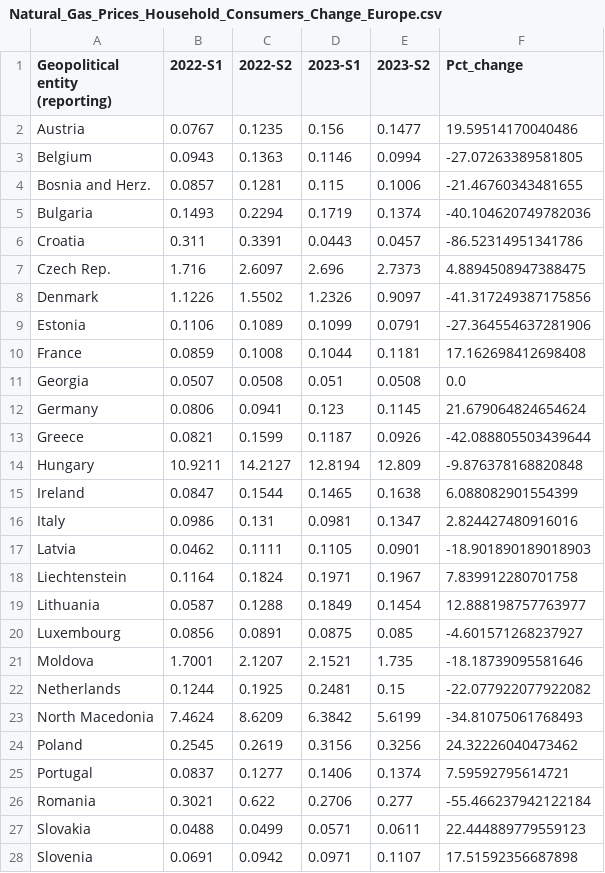
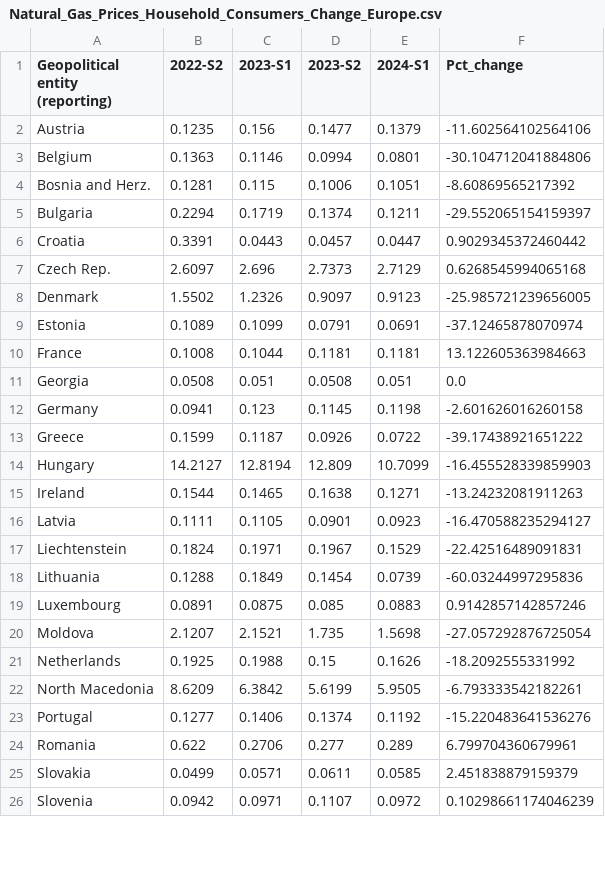
Before and after one commit to Qery-Data/Energy, a CSV file: data_Eurostat_Energy_Prices/Natural_Gas_Prices_Household_Consumers_Change_Europe.csv, drawn as a sheet; only a part is shown; removed rows and columns are numbered as before the commit, all else as after; the diff covers the shown part only; the diff names each change by its address in the sheet, - before the commit and + after, or states it on an @@ line.

```diff
--- a/data_Eurostat_Energy_Prices/Natural_Gas_Prices_Household_Consumers_Change_Europe.csv
+++ b/data_Eurostat_Energy_Prices/Natural_Gas_Prices_Household_Consumers_Change_Europe.csv
-column B (2022-S1), rows 2-15: 0.0767 | 0.0943 | 0.0857 | 0.1493 | 0.311 | 1.716 | 1.1226 | 0.1106 | 0.0859 | 0.0507 | 0.0806 | 0.0821 | 10.9211 | 0.0847; rows 17-23: 0.0462 | 0.1164 | 0.0587 | 0.0856 | 1.7001 | 0.1244 | 7.4624; rows 25-28: 0.0837 | 0.3021 | 0.0488 | 0.0691
+column E (2024-S1), rows 2-26: 0.1379 | 0.0801 | 0.1051 | 0.1211 | 0.0447 | 2.7129 | 0.9123 | 0.0691 | 0.1181 | 0.051 | 0.1198 | 0.0722 | 10.7099 | 0.1271 | 0.0923 | 0.1529 | 0.0739 | 0.0883 | 1.5698 | 0.1626 | 5.9505 | 0.1192 | 0.289 | 0.0585 | 0.0972
-F2 (Pct_change): 19.59514170040486
+F2 (Pct_change): -11.602564102564106
-F3 (Pct_change): -27.07263389581805
+F3 (Pct_change): -30.104712041884806
-F4 (Pct_change): -21.46760343481655
+F4 (Pct_change): -8.60869565217392
-F5 (Pct_change): -40.104620749782036
+F5 (Pct_change): -29.552065154159397
-F6 (Pct_change): -86.52314951341786
+F6 (Pct_change): 0.9029345372460442
-F7 (Pct_change): 4.8894508947388475
+F7 (Pct_change): 0.6268545994065168
-F8 (Pct_change): -41.317249387175856
+F8 (Pct_change): -25.985721239656005
-F9 (Pct_change): -27.364554637281906
+F9 (Pct_change): -37.12465878070974
-F10 (Pct_change): 17.162698412698408
+F10 (Pct_change): 13.122605363984663
-F12 (Pct_change): 21.679064824654624
+F12 (Pct_change): -2.601626016260158
-F13 (Pct_change): -42.088805503439644
+F13 (Pct_change): -39.17438921651222
-F14 (Pct_change): -9.876378168820848
+F14 (Pct_change): -16.455528339859903
-F15 (Pct_change): 6.088082901554399
+F15 (Pct_change): -13.24232081911263
-row 16: Italy | 0.0986 | 0.131 | 0.0981 | 0.1347 | 2.824427480916016
-F16 (Pct_change): -18.901890189018903
+F16 (Pct_change): -16.470588235294127
-F17 (Pct_change): 7.839912280701758
+F17 (Pct_change): -22.42516489091831
-F18 (Pct_change): 12.888198757763977
+F18 (Pct_change): -60.03244997295836
-F19 (Pct_change): -4.601571268237927
+F19 (Pct_change): 0.9142857142857246
-F20 (Pct_change): -18.18739095581646
+F20 (Pct_change): -27.057292876725054
-C21 (2023-S1): 0.2481
+C21 (2023-S1): 0.1988
-F21 (Pct_change): -22.077922077922082
+F21 (Pct_change): -18.2092555331992
-F22 (Pct_change): -34.81075061768493
+F22 (Pct_change): -6.793333542182261
-row 24: Poland | 0.2545 | 0.2619 | 0.3156 | 0.3256 | 24.32226040473462
-F23 (Pct_change): 7.59592795614721
+F23 (Pct_change): -15.220483641536276
-F24 (Pct_change): -55.466237942122184
+F24 (Pct_change): 6.799704360679961
-F25 (Pct_change): 22.444889779559123
+F25 (Pct_change): 2.451838879159379
-F26 (Pct_change): 17.51592356687898
+F26 (Pct_change): 0.10298661174046239
```
Also changed, not shown: 3 edited cells elsewhere in this file, data_Eurostat_Energy_Prices/Electricity_Prices_Household_Consumers_Groups_Europe.csv, data_Eurostat_Energy_Prices/Electricity_Prices_Non_Household_Consumers_Composition_Europe.csv, 25 other files.
